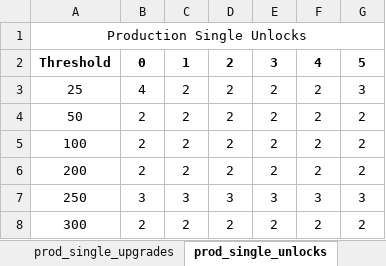
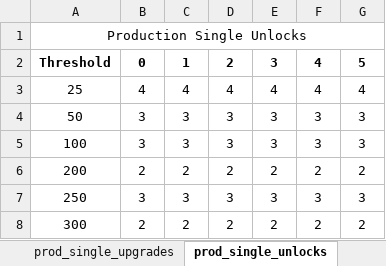
Before and after one commit to klemmedan/IdlePowerBalancing, an Excel workbook: IdlePowerBalancing.xlsx, sheet prod_single_unlocks, drawn as a sheet; only a part is shown; values as stored, in another font and other column widths than the file's, no borders; the diff names each change by its address in the sheet, - before the commit and + after, or states it on an @@ line.

```diff
--- a/IdlePowerBalancing.xlsx (sheet prod_single_unlocks)
+++ b/IdlePowerBalancing.xlsx (sheet prod_single_unlocks)
-C3: 2
+C3: 4
-D3: 2
+D3: 4
-E3: 2
+E3: 4
-F3: 2
+F3: 4
-G3: 3
+G3: 4
-B4:B5: 2
+B4:B5: 3
-C4:C5: 2
+C4:C5: 3
-D4:D5: 2
+D4:D5: 3
-E4:E5: 2
+E4:E5: 3
-F4:F5: 2
+F4:F5: 3
-G4:G5: 2
+G4:G5: 3
```
Also changed, not shown: sheet power_value, sheet demand_multi, sheet prod_multi, other sheet tabs, 3 other files.
